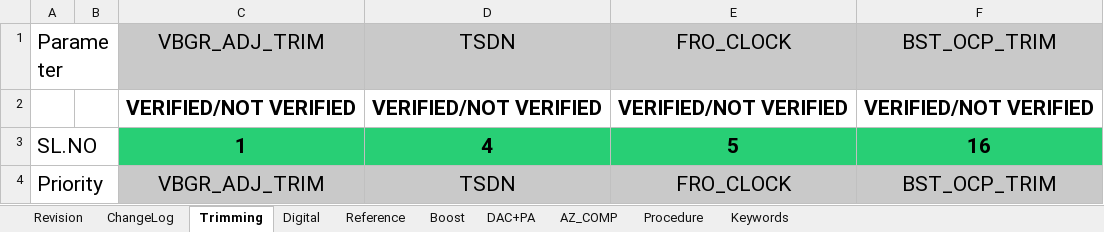
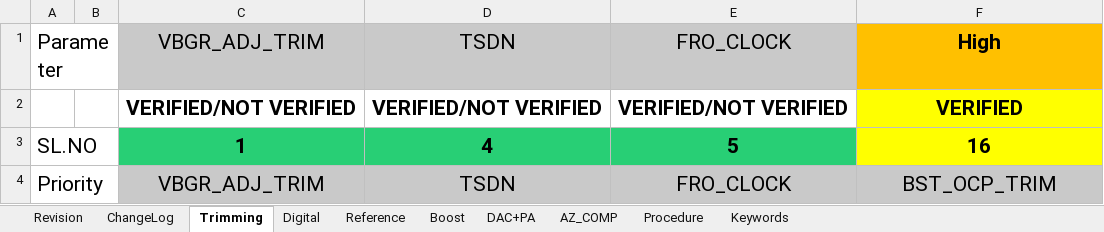
Before and after one commit to HarishKumarSedu/IVM6311ATE, an Excel workbook: IVM6311_Testing_scripts.xlsx, sheet Trimming, drawn as a sheet; only a part is shown; values as stored, in another font and other column widths than the file's, no borders; the diff covers the shown part only; the diff names each change by its address in the sheet, - before the commit and + after, or states it on an @@ line.

```diff
--- a/IVM6311_Testing_scripts.xlsx (sheet Trimming)
+++ b/IVM6311_Testing_scripts.xlsx (sheet Trimming)
-F1: BST_OCP_TRIM
+F1: High
@@ F1 fill: #C9C9C9 → #FFC000, bold: off → on @@
-F2: VERIFIED/NOT VERIFIED
+F2: VERIFIED
-F2 fill: none
+F2 fill: #FFFF00
-F3 fill: #28CF75
+F3 fill: #FFFF00
```
Also changed, not shown: 2 edited cells elsewhere in this sheet, sheet Procedure, sheet Boost, 3 other files.
